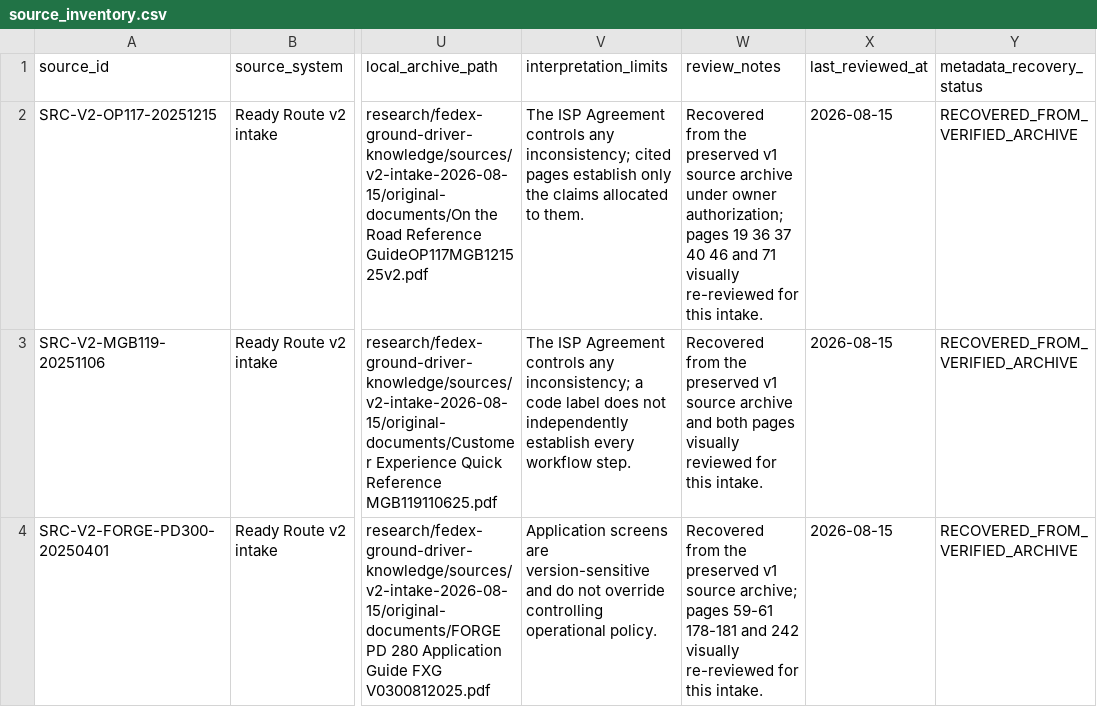
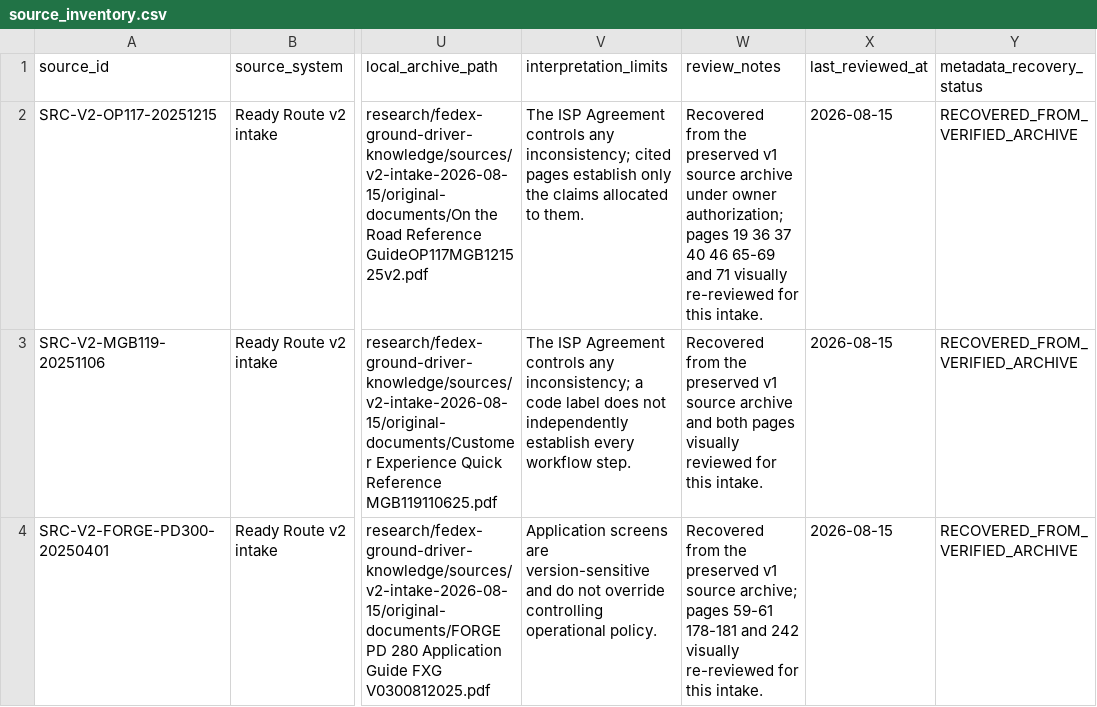
Before and after one commit to metzgerphil/readyroute, a CSV file: research/fedex-ground-driver-knowledge/inventory/source_inventory.csv, drawn as a sheet; only a part is shown, gaps mark what is left out; the diff names each change by its address in the sheet, - before the commit and + after, or states it on an @@ line.

```diff
--- a/research/fedex-ground-driver-knowledge/inventory/source_inventory.csv
+++ b/research/fedex-ground-driver-knowledge/inventory/source_inventory.csv
-W2 (review_notes): …40 46 and 71…
+W2 (review_notes): …40 46 65-69 and 71…
```
Also changed, not shown: research/fedex-ground-driver-knowledge/inventory/v1_selective_recovery_inventory.csv, research/fedex-ground-driver-knowledge/knowledge/evidence_capture_risk_coverage.csv, 14 other files.
